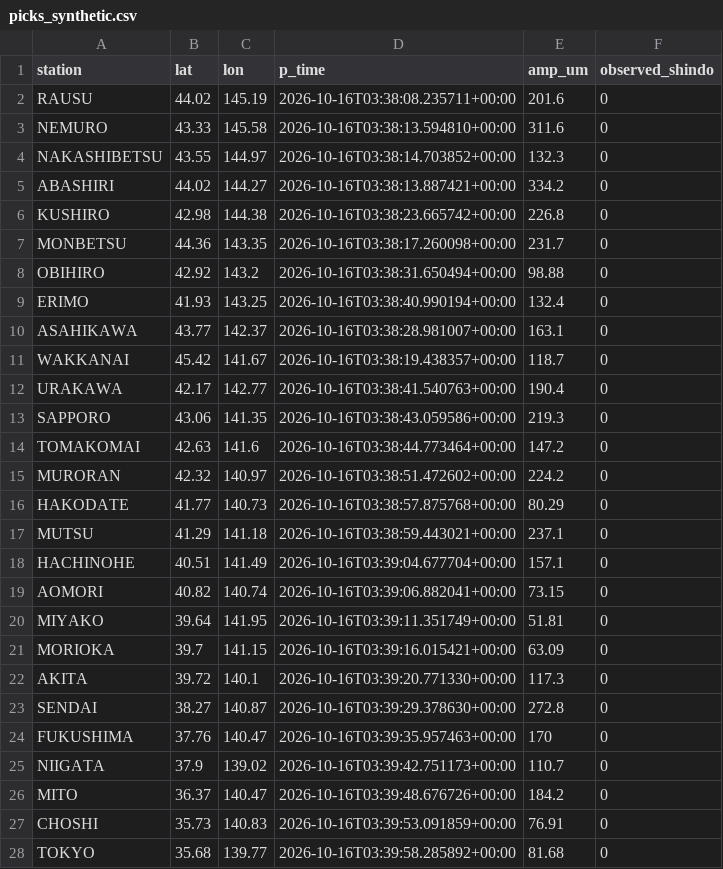
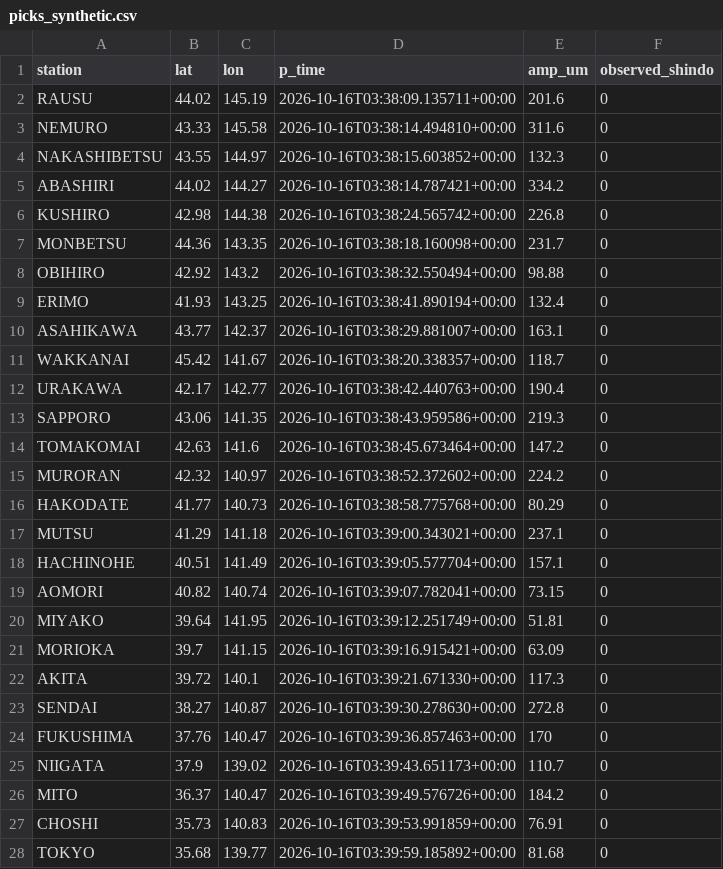
Before and after one commit to KevinABauer/jishin-analysis, a CSV file: cases/2026-10-16/picks_synthetic.csv, drawn as a sheet; only a part is shown; the diff covers the shown part only.

```diff
--- a/cases/2026-10-16/picks_synthetic.csv
+++ b/cases/2026-10-16/picks_synthetic.csv
@@ -1,28 +1,28 @@
 station,lat,lon,p_time,amp_um,observed_shindo
-RAUSU,44.02,145.19,2026-10-16T03:38:08.235711+00:00,201.6,0
-NEMURO,43.33,145.58,2026-10-16T03:38:13.594810+00:00,311.6,0
-NAKASHIBETSU,43.55,144.97,2026-10-16T03:38:14.703852+00:00,132.3,0
-ABASHIRI,44.02,144.27,2026-10-16T03:38:13.887421+00:00,334.2,0
-KUSHIRO,42.98,144.38,2026-10-16T03:38:23.665742+00:00,226.8,0
-MONBETSU,44.36,143.35,2026-10-16T03:38:17.260098+00:00,231.7,0
-OBIHIRO,42.92,143.2,2026-10-16T03:38:31.650494+00:00,98.88,0
-ERIMO,41.93,143.25,2026-10-16T03:38:40.990194+00:00,132.4,0
-ASAHIKAWA,43.77,142.37,2026-10-16T03:38:28.981007+00:00,163.1,0
-WAKKANAI,45.42,141.67,2026-10-16T03:38:19.438357+00:00,118.7,0
-URAKAWA,42.17,142.77,2026-10-16T03:38:41.540763+00:00,190.4,0
-SAPPORO,43.06,141.35,2026-10-16T03:38:43.059586+00:00,219.3,0
-TOMAKOMAI,42.63,141.6,2026-10-16T03:38:44.773464+00:00,147.2,0
-MURORAN,42.32,140.97,2026-10-16T03:38:51.472602+00:00,224.2,0
-HAKODATE,41.77,140.73,2026-10-16T03:38:57.875768+00:00,80.29,0
-MUTSU,41.29,141.18,2026-10-16T03:38:59.443021+00:00,237.1,0
-HACHINOHE,40.51,141.49,2026-10-16T03:39:04.677704+00:00,157.1,0
-AOMORI,40.82,140.74,2026-10-16T03:39:06.882041+00:00,73.15,0
-MIYAKO,39.64,141.95,2026-10-16T03:39:11.351749+00:00,51.81,0
-MORIOKA,39.7,141.15,2026-10-16T03:39:16.015421+00:00,63.09,0
-AKITA,39.72,140.1,2026-10-16T03:39:20.771330+00:00,117.3,0
-SENDAI,38.27,140.87,2026-10-16T03:39:29.378630+00:00,272.8,0
-FUKUSHIMA,37.76,140.47,2026-10-16T03:39:35.957463+00:00,170,0
-NIIGATA,37.9,139.02,2026-10-16T03:39:42.751173+00:00,110.7,0
-MITO,36.37,140.47,2026-10-16T03:39:48.676726+00:00,184.2,0
-CHOSHI,35.73,140.83,2026-10-16T03:39:53.091859+00:00,76.91,0
-TOKYO,35.68,139.77,2026-10-16T03:39:58.285892+00:00,81.68,0
+RAUSU,44.02,145.19,2026-10-16T03:38:09.135711+00:00,201.6,0
+NEMURO,43.33,145.58,2026-10-16T03:38:14.494810+00:00,311.6,0
+NAKASHIBETSU,43.55,144.97,2026-10-16T03:38:15.603852+00:00,132.3,0
+ABASHIRI,44.02,144.27,2026-10-16T03:38:14.787421+00:00,334.2,0
+KUSHIRO,42.98,144.38,2026-10-16T03:38:24.565742+00:00,226.8,0
+MONBETSU,44.36,143.35,2026-10-16T03:38:18.160098+00:00,231.7,0
+OBIHIRO,42.92,143.2,2026-10-16T03:38:32.550494+00:00,98.88,0
+ERIMO,41.93,143.25,2026-10-16T03:38:41.890194+00:00,132.4,0
+ASAHIKAWA,43.77,142.37,2026-10-16T03:38:29.881007+00:00,163.1,0
+WAKKANAI,45.42,141.67,2026-10-16T03:38:20.338357+00:00,118.7,0
+URAKAWA,42.17,142.77,2026-10-16T03:38:42.440763+00:00,190.4,0
+SAPPORO,43.06,141.35,2026-10-16T03:38:43.959586+00:00,219.3,0
+TOMAKOMAI,42.63,141.6,2026-10-16T03:38:45.673464+00:00,147.2,0
+MURORAN,42.32,140.97,2026-10-16T03:38:52.372602+00:00,224.2,0
+HAKODATE,41.77,140.73,2026-10-16T03:38:58.775768+00:00,80.29,0
+MUTSU,41.29,141.18,2026-10-16T03:39:00.343021+00:00,237.1,0
+HACHINOHE,40.51,141.49,2026-10-16T03:39:05.577704+00:00,157.1,0
+AOMORI,40.82,140.74,2026-10-16T03:39:07.782041+00:00,73.15,0
+MIYAKO,39.64,141.95,2026-10-16T03:39:12.251749+00:00,51.81,0
+MORIOKA,39.7,141.15,2026-10-16T03:39:16.915421+00:00,63.09,0
+AKITA,39.72,140.1,2026-10-16T03:39:21.671330+00:00,117.3,0
+SENDAI,38.27,140.87,2026-10-16T03:39:30.278630+00:00,272.8,0
+FUKUSHIMA,37.76,140.47,2026-10-16T03:39:36.857463+00:00,170,0
+NIIGATA,37.9,139.02,2026-10-16T03:39:43.651173+00:00,110.7,0
+MITO,36.37,140.47,2026-10-16T03:39:49.576726+00:00,184.2,0
+CHOSHI,35.73,140.83,2026-10-16T03:39:53.991859+00:00,76.91,0
+TOKYO,35.68,139.77,2026-10-16T03:39:59.185892+00:00,81.68,0
```
Also changed, not shown: 1 edited cell elsewhere in this file, 18 other files.
